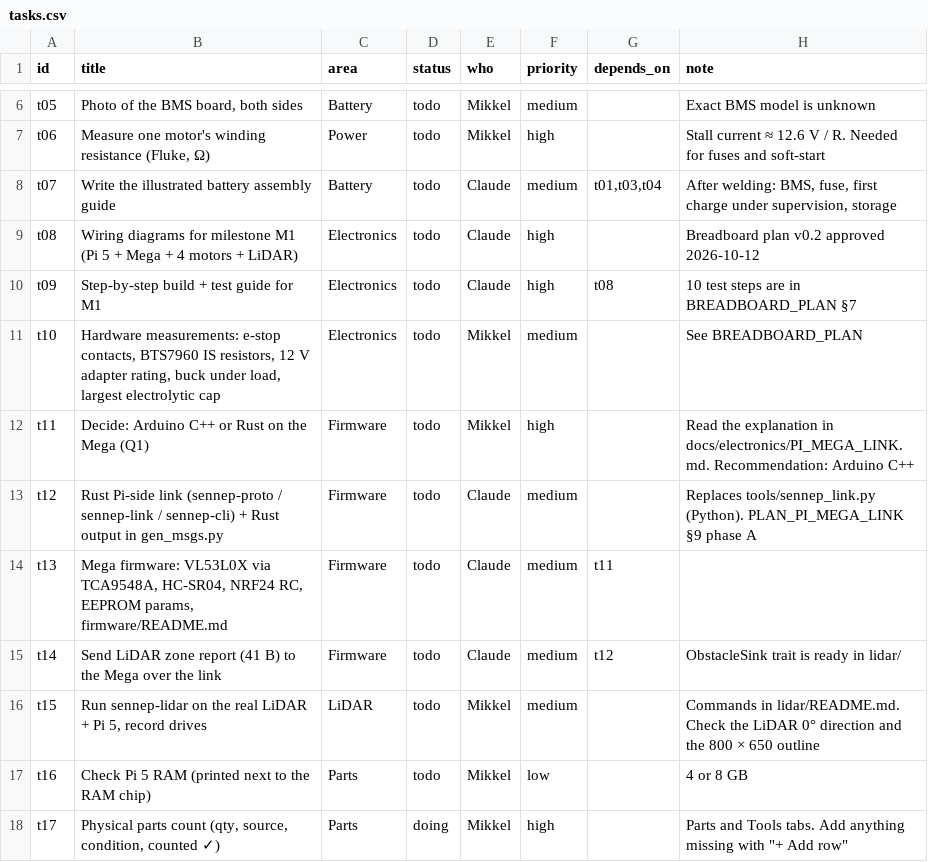
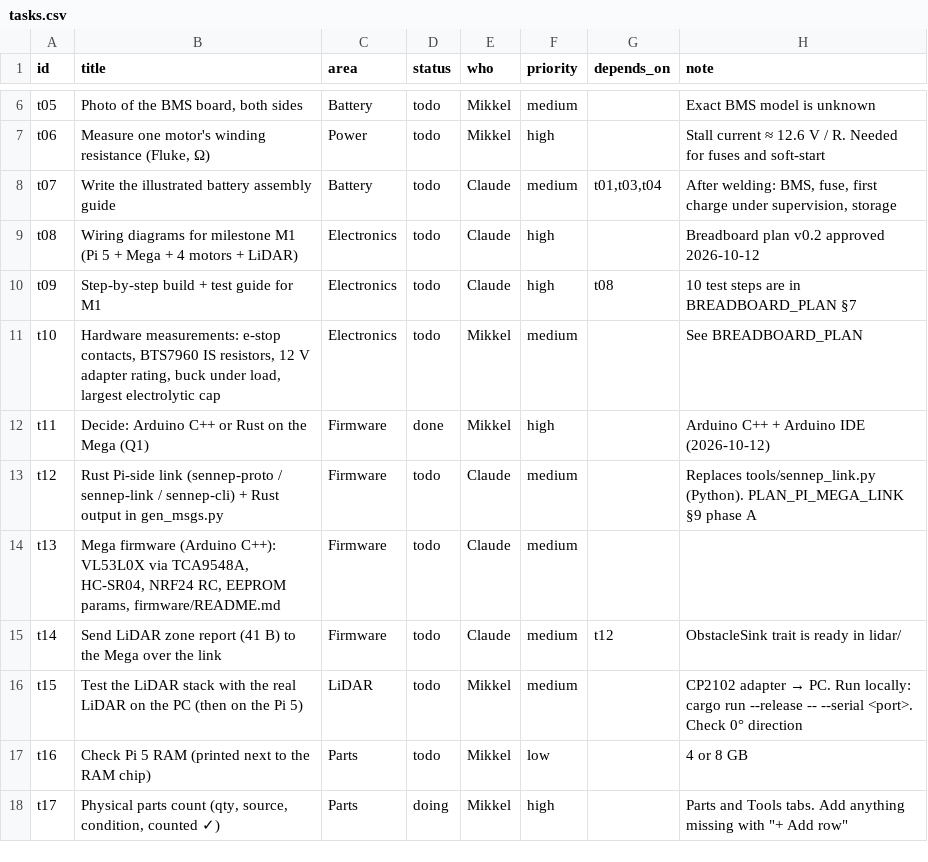
Before and after one commit to MikkelBlom/SENNEP-V2, a CSV file: hub/data/tasks.csv, drawn as a sheet; only a part is shown, gaps mark what is left out.

```diff
--- a/hub/data/tasks.csv
+++ b/hub/data/tasks.csv
@@ -11,7 +11,7 @@ t09;Step-by-step build + test guide for M1;Electronics;todo;Claude;high;t08;10 t
 t10;Hardware measurements: e-stop contacts, BTS7960 IS resistors, 12 V adapter rating, buck under load, largest electrolytic cap;Electronics;todo;Mikkel;medium;;See BREADBOARD_PLAN
-t11;Decide: Arduino C++ or Rust on the Mega (Q1);Firmware;todo;Mikkel;high;;Read the explanation in docs/electronics/PI_MEGA_LINK.md. Recommendation: Arduino C++
+t11;Decide: Arduino C++ or Rust on the Mega (Q1);Firmware;done;Mikkel;high;;Arduino C++ + Arduino IDE (2026-10-12)
 t12;Rust Pi-side link (sennep-proto / sennep-link / sennep-cli) + Rust output in gen_msgs.py;Firmware;todo;Claude;medium;;Replaces tools/sennep_link.py (Python). PLAN_PI_MEGA_LINK §9 phase A
-t13;Mega firmware: VL53L0X via TCA9548A, HC-SR04, NRF24 RC, EEPROM params, firmware/README.md;Firmware;todo;Claude;medium;t11;
+t13;Mega firmware (Arduino C++): VL53L0X via TCA9548A, HC-SR04, NRF24 RC, EEPROM params, firmware/README.md;Firmware;todo;Claude;medium;;
 t14;Send LiDAR zone report (41 B) to the Mega over the link;Firmware;todo;Claude;medium;t12;ObstacleSink trait is ready in lidar/
-t15;Run sennep-lidar on the real LiDAR + Pi 5, record drives;LiDAR;todo;Mikkel;medium;;Commands in lidar/README.md. Check the LiDAR 0° direction and the 800 × 650 outline
+t15;Test the LiDAR stack with the real LiDAR on the PC (then on the Pi 5);LiDAR;todo;Mikkel;medium;;CP2102 adapter → PC. Run locally: cargo run --release -- --serial <port>. Check 0° direction
 t16;Check Pi 5 RAM (printed next to the RAM chip);Parts;todo;Mikkel;low;;4 or 8 GB
```
Also changed, not shown: 4 other files.
